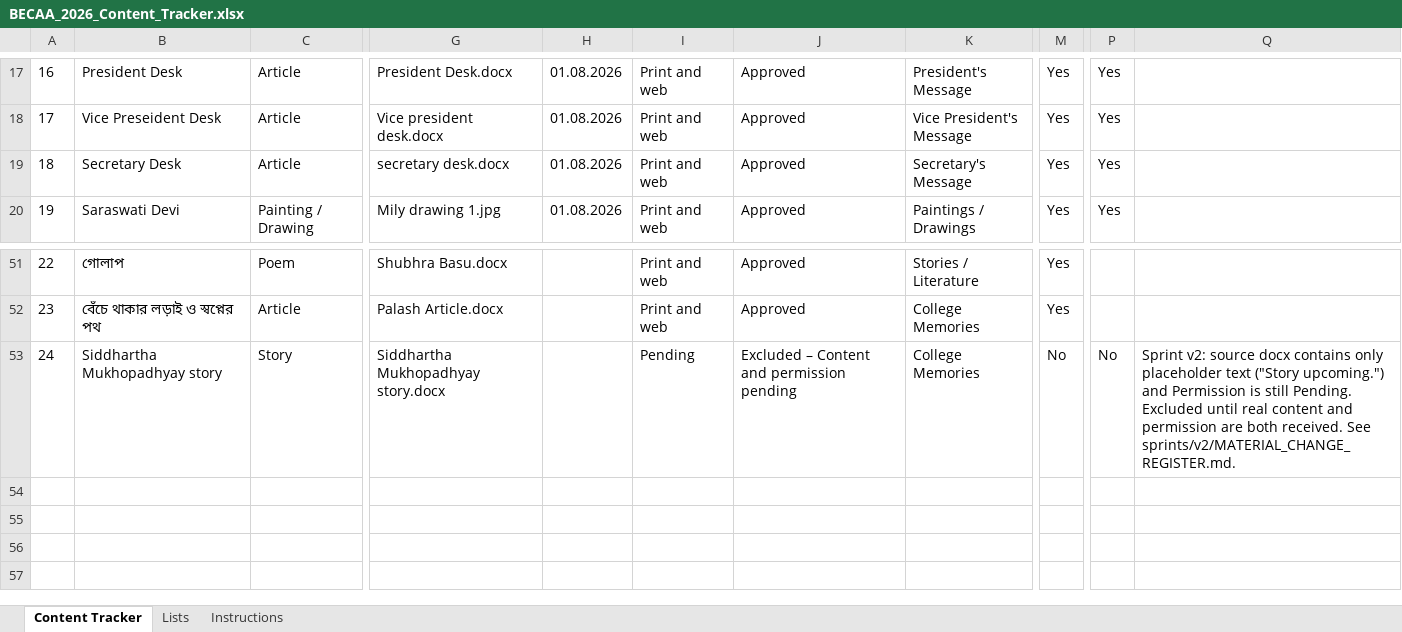
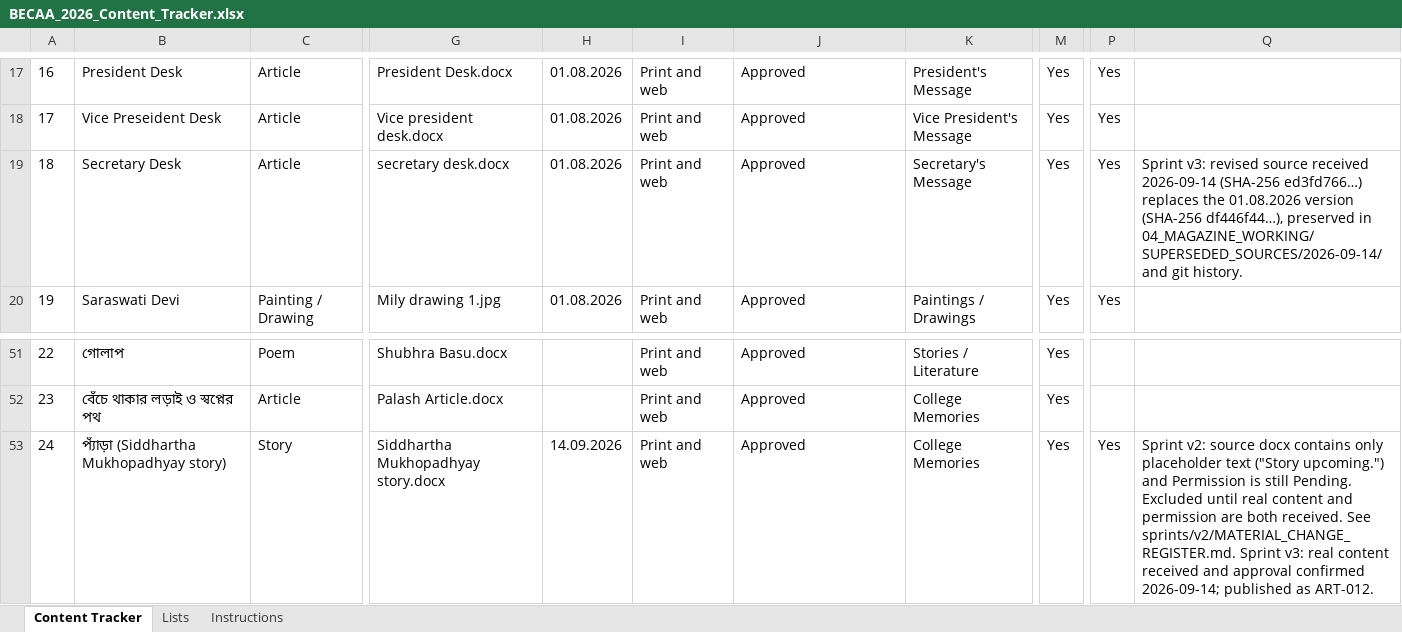
Before and after one commit to manisankar19/becaa-magazine-2026, an Excel workbook: 04_MAGAZINE_WORKING/BECAA_2026_Content_Tracker.xlsx, sheet Content Tracker, drawn as a sheet; only a part is shown, gaps mark what is left out; values as stored, in another font and other column widths than the file's, no borders; the diff names each change by its address in the sheet, - before the commit and + after, or states it on an @@ line.

```diff
--- a/04_MAGAZINE_WORKING/BECAA_2026_Content_Tracker.xlsx (sheet Content Tracker)
+++ b/04_MAGAZINE_WORKING/BECAA_2026_Content_Tracker.xlsx (sheet Content Tracker)
-Q19: (empty)
+Q19: Sprint v3: revised source received 2026-09-14 (SHA-256 ed3fd766…) replaces the 01.08.2026 version (SHA-256 df446f44…), preserved in 04_MAGAZINE_WORKING/SUPERSEDED_SOURCES/2026-09-14/ and git history.
-B53: Siddhartha Mukhopadhyay story
+B53: প্যাঁড়া (Siddhartha Mukhopadhyay story)
-H53: (empty)
+H53: 14.09.2026
-I53: Pending
+I53: Print and web
-J53: Excluded – Content and permission pending
+J53: Approved
-M53: No
+M53: Yes
-P53: No
+P53: Yes
-Q53: …See sprints/v2/MATERIAL_CHANGE_REGISTER.md.
+Q53: …See sprints/v2/MATERIAL_CHANGE_REGISTER.md. Sprint v3: real content received and approval confirmed 2026-09-14; published as ART-012.
```
Also changed, not shown: 7 other files.
